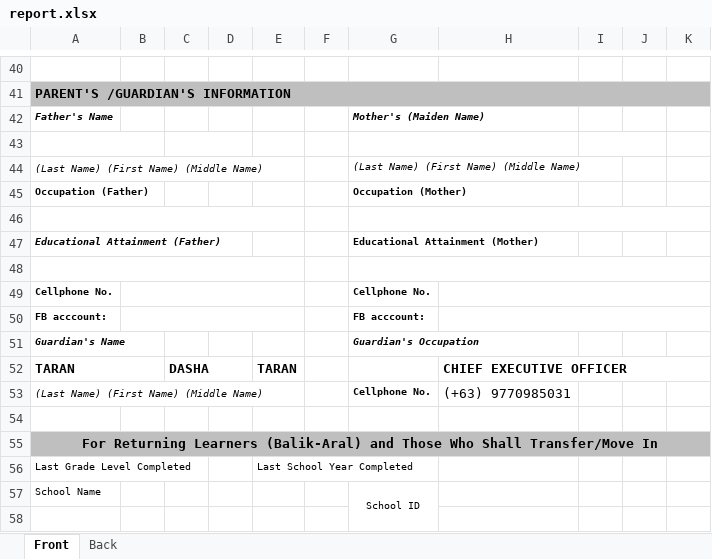
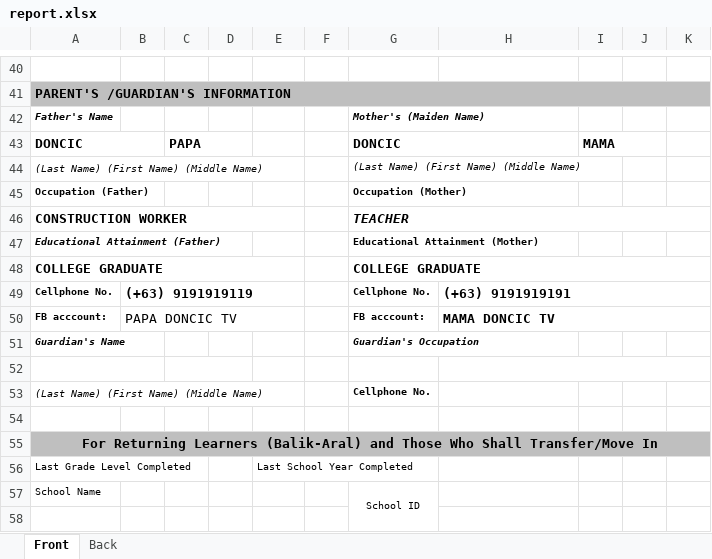
Before and after one commit to exojade/sunbeam_app, an Excel workbook: reports/report.xlsx, sheet Front, drawn as a sheet; only a part is shown, gaps mark what is left out; values as stored, in another font and other column widths than the file's, no borders; charts and pictures not drawn; removed rows and columns are numbered as before the commit, all else as after; the diff covers the shown part only; the diff names each change by its address in the sheet, - before the commit and + after, or states it on an @@ line.

```diff
--- a/reports/report.xlsx (sheet Front)
+++ b/reports/report.xlsx (sheet Front)
-row 43: (empty)
+row 43: DONCIC |  | PAPA |  |  |  | DONCIC |  | MAMA
+row 46: CONSTRUCTION WORKER |  |  |  |  |  | TEACHER
+row 48: COLLEGE GRADUATE |  |  |  |  |  | COLLEGE GRADUATE
+row 49: Cellphone No. | (+63) 9191919119 |  |  |  |  | Cellphone No. | (+63) 9191919191
+row 50: FB acccount: | PAPA DONCIC TV |  |  |  |  | FB acccount: | MAMA DONCIC TV
-A46:E46 merged
+A52:B52 merged
+C52:D52 merged
-G46:K46 merged
+H52:K52 merged
-row 48: (empty)
-row 49: Cellphone No. |  |  |  |  |  | Cellphone No.
-row 50: FB acccount: |  |  |  |  |  | FB acccount:
-row 52: TARAN |  | DASHA |  | TARAN |  |  | CHIEF EXECUTIVE OFFICER
-H53: (+63) 9770985031
+H53: (empty)
```
Also changed, not shown: 12 edited cells elsewhere in this sheet, 5 other files.
